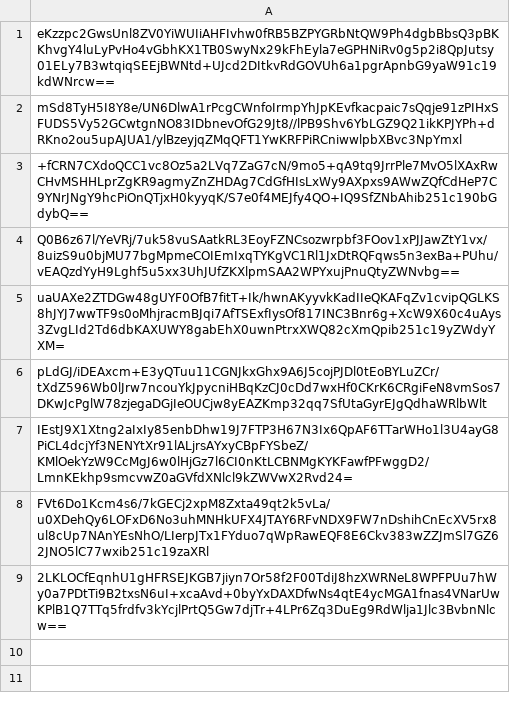
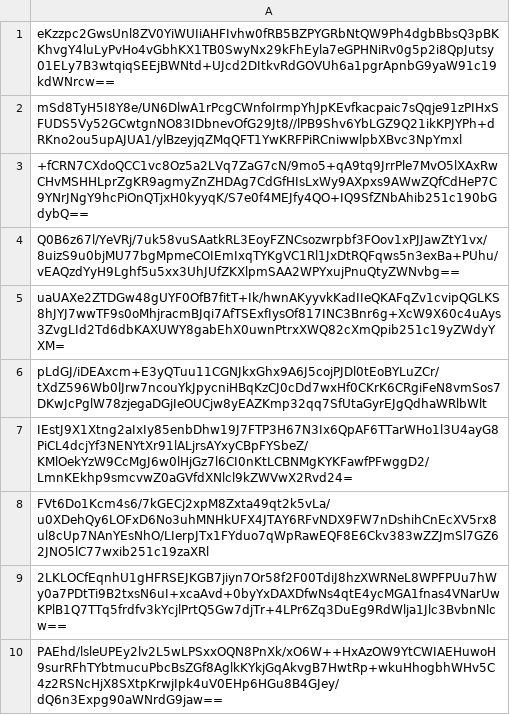
Before and after one commit to SCMP-ctf/SCMPv9submissions, a CSV file: 6/168/2c18e4e53e9349b77d2792d1dce491dc743d81819a0e883248959c6aa249/submissions.csv, drawn as a sheet; the diff names each change by its address in the sheet, - before the commit and + after, or states it on an @@ line.

Commit message:
Proof: found flag for ticktock

```diff
--- a/6/168/2c18e4e53e9349b77d2792d1dce491dc743d81819a0e883248959c6aa249/submissions.csv
+++ b/6/168/2c18e4e53e9349b77d2792d1dce491dc743d81819a0e883248959c6aa249/submissions.csv
+row 10: PAEhd/lsleUPEy2lv2L5wLPSxxOQN8PnXk/xO6W++HxAzOW9YtCWIAEHuwoH9surRFhTYbtmucuPbcBsZGf8AglkKYkjGqAkvgB7HwtRp+wkuHhogbhWHv5C4z2RSNcHjX8SXtpKrwjIpk4uV0EHp6HGu8B4GJey/dQ6n3Expg90aWNrdG9jaw==
```
